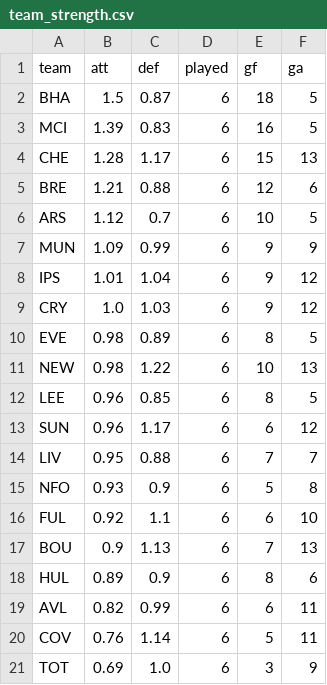
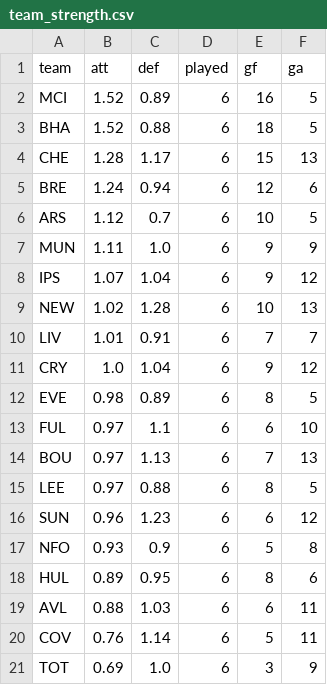
Before and after one commit to erikdekock/FPL2627, a CSV file: data/xp/team_strength.csv, drawn as a sheet.

```diff
--- a/data/xp/team_strength.csv
+++ b/data/xp/team_strength.csv
@@ -1,20 +1,20 @@
 team,att,def,played,gf,ga
-BHA,1.5,0.87,6,18,5
-MCI,1.39,0.83,6,16,5
+MCI,1.52,0.89,6,16,5
+BHA,1.52,0.88,6,18,5
 CHE,1.28,1.17,6,15,13
-BRE,1.21,0.88,6,12,6
+BRE,1.24,0.94,6,12,6
 ARS,1.12,0.7,6,10,5
-MUN,1.09,0.99,6,9,9
-IPS,1.01,1.04,6,9,12
-CRY,1.0,1.03,6,9,12
+MUN,1.11,1.0,6,9,9
+IPS,1.07,1.04,6,9,12
+NEW,1.02,1.28,6,10,13
+LIV,1.01,0.91,6,7,7
+CRY,1.0,1.04,6,9,12
 EVE,0.98,0.89,6,8,5
-NEW,0.98,1.22,6,10,13
-LEE,0.96,0.85,6,8,5
-SUN,0.96,1.17,6,6,12
-LIV,0.95,0.88,6,7,7
+FUL,0.97,1.1,6,6,10
+BOU,0.97,1.13,6,7,13
+LEE,0.97,0.88,6,8,5
+SUN,0.96,1.23,6,6,12
 NFO,0.93,0.9,6,5,8
-FUL,0.92,1.1,6,6,10
-BOU,0.9,1.13,6,7,13
-HUL,0.89,0.9,6,8,6
-AVL,0.82,0.99,6,6,11
+HUL,0.89,0.95,6,8,6
+AVL,0.88,1.03,6,6,11
 COV,0.76,1.14,6,5,11
```
Also changed, not shown: data/rivals.csv, data/xp/xp_gw08-12.csv, 4 other files.
